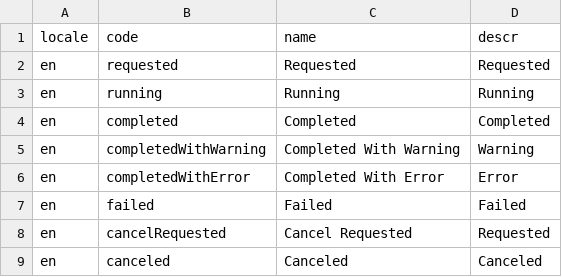
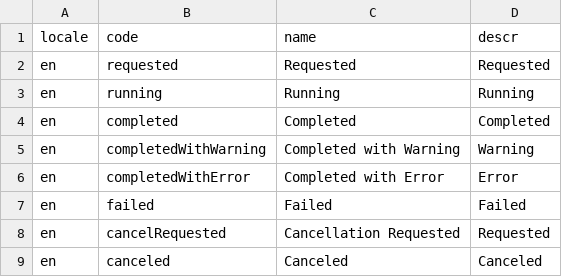
Before and after one commit to cap-js-community/sap-afc-sdk, a CSV file: db/data/texts/sapafcsdk.scheduling.JobStatus_texts.csv, drawn as a sheet.

```diff
--- a/db/data/texts/sapafcsdk.scheduling.JobStatus_texts.csv
+++ b/db/data/texts/sapafcsdk.scheduling.JobStatus_texts.csv
@@ -4,6 +4,6 @@ locale;code;name;descr
 "en";completed;Completed;Completed
-"en";completedWithWarning;Completed With Warning;Warning
-"en";completedWithError;Completed With Error;Error
+"en";completedWithWarning;Completed with Warning;Warning
+"en";completedWithError;Completed with Error;Error
 "en";failed;Failed;Failed
-"en";cancelRequested;Cancel Requested;Requested
+"en";cancelRequested;Cancellation Requested;Requested
 "en";canceled;Canceled;Canceled
```
Also changed, not shown: db/data/sapafcsdk.scheduling.JobStatus.csv, db/data/sapafcsdk.scheduling.MappingType.csv, 18 other files.
